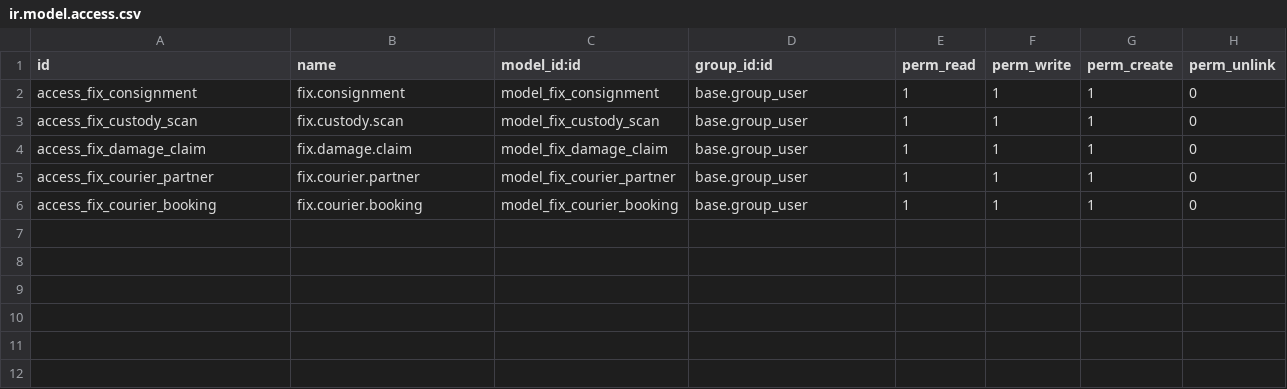
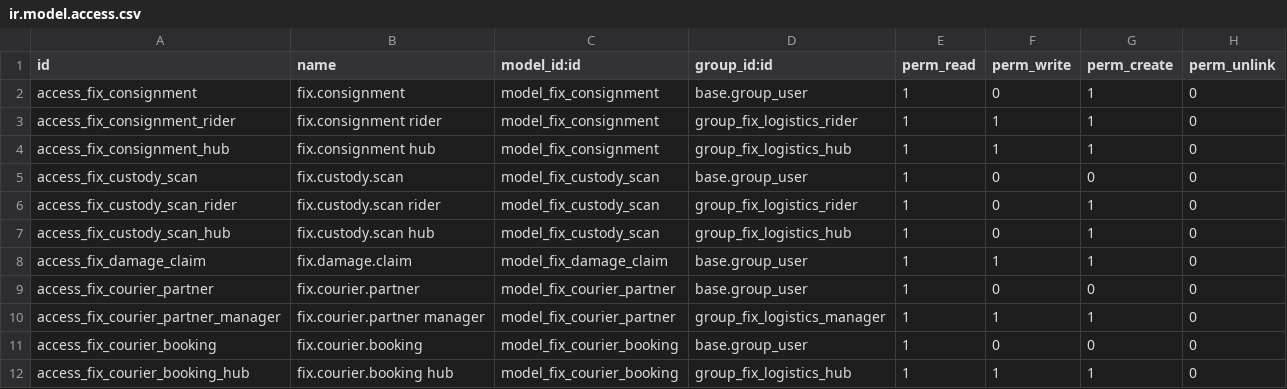
Before and after one commit to maz279/1000fix_new_erp_system, a CSV file: 1000_fix_codebase/addons/domain/e_supply_chain/cd_consignment/security/ir.model.access.csv, drawn as a sheet.

```diff
--- a/1000_fix_codebase/addons/domain/e_supply_chain/cd_consignment/security/ir.model.access.csv
+++ b/1000_fix_codebase/addons/domain/e_supply_chain/cd_consignment/security/ir.model.access.csv
@@ -1,6 +1,12 @@
 id,name,model_id:id,group_id:id,perm_read,perm_write,perm_create,perm_unlink
-access_fix_consignment,fix.consignment,model_fix_consignment,base.group_user,1,1,1,0
-access_fix_custody_scan,fix.custody.scan,model_fix_custody_scan,base.group_user,1,1,1,0
+access_fix_consignment,fix.consignment,model_fix_consignment,base.group_user,1,0,1,0
+access_fix_consignment_rider,fix.consignment rider,model_fix_consignment,group_fix_logistics_rider,1,1,1,0
+access_fix_consignment_hub,fix.consignment hub,model_fix_consignment,group_fix_logistics_hub,1,1,1,0
+access_fix_custody_scan,fix.custody.scan,model_fix_custody_scan,base.group_user,1,0,0,0
+access_fix_custody_scan_rider,fix.custody.scan rider,model_fix_custody_scan,group_fix_logistics_rider,1,0,1,0
+access_fix_custody_scan_hub,fix.custody.scan hub,model_fix_custody_scan,group_fix_logistics_hub,1,0,1,0
 access_fix_damage_claim,fix.damage.claim,model_fix_damage_claim,base.group_user,1,1,1,0
-access_fix_courier_partner,fix.courier.partner,model_fix_courier_partner,base.group_user,1,1,1,0
-access_fix_courier_booking,fix.courier.booking,model_fix_courier_booking,base.group_user,1,1,1,0
+access_fix_courier_partner,fix.courier.partner,model_fix_courier_partner,base.group_user,1,0,0,0
+access_fix_courier_partner_manager,fix.courier.partner manager,model_fix_courier_partner,group_fix_logistics_manager,1,1,1,0
+access_fix_courier_booking,fix.courier.booking,model_fix_courier_booking,base.group_user,1,0,0,0
+access_fix_courier_booking_hub,fix.courier.booking hub,model_fix_courier_booking,group_fix_logistics_hub,1,1,1,0
```
Also changed, not shown: 12 other files.
